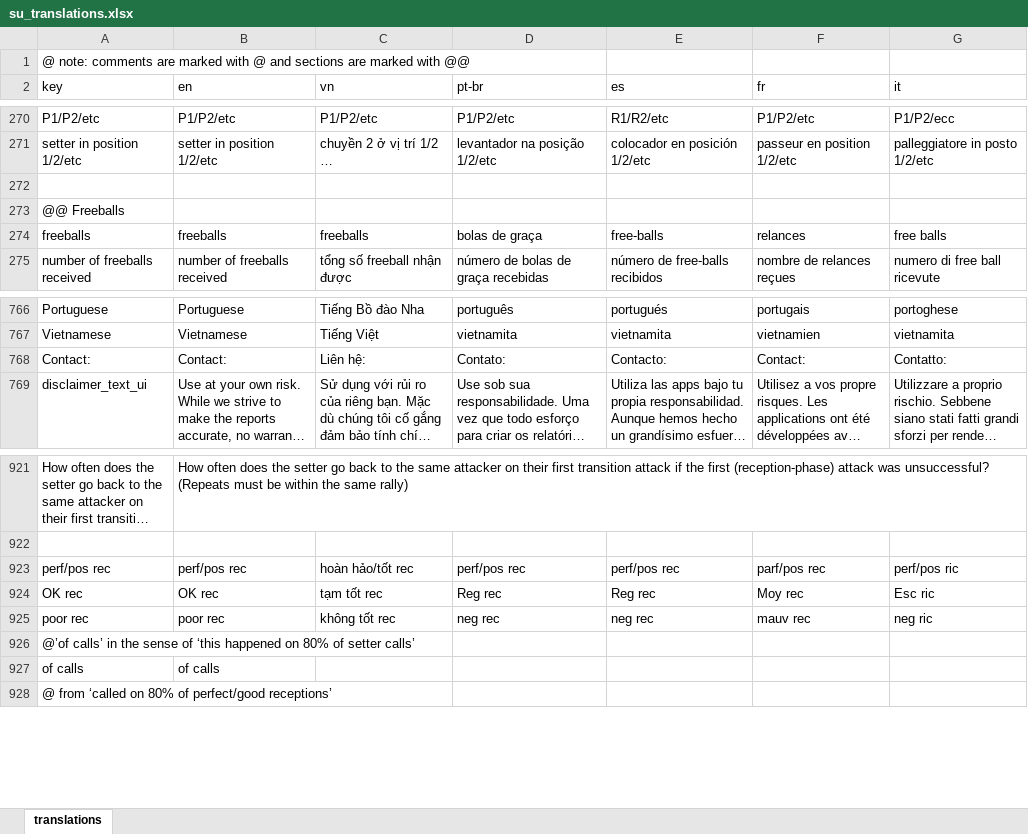
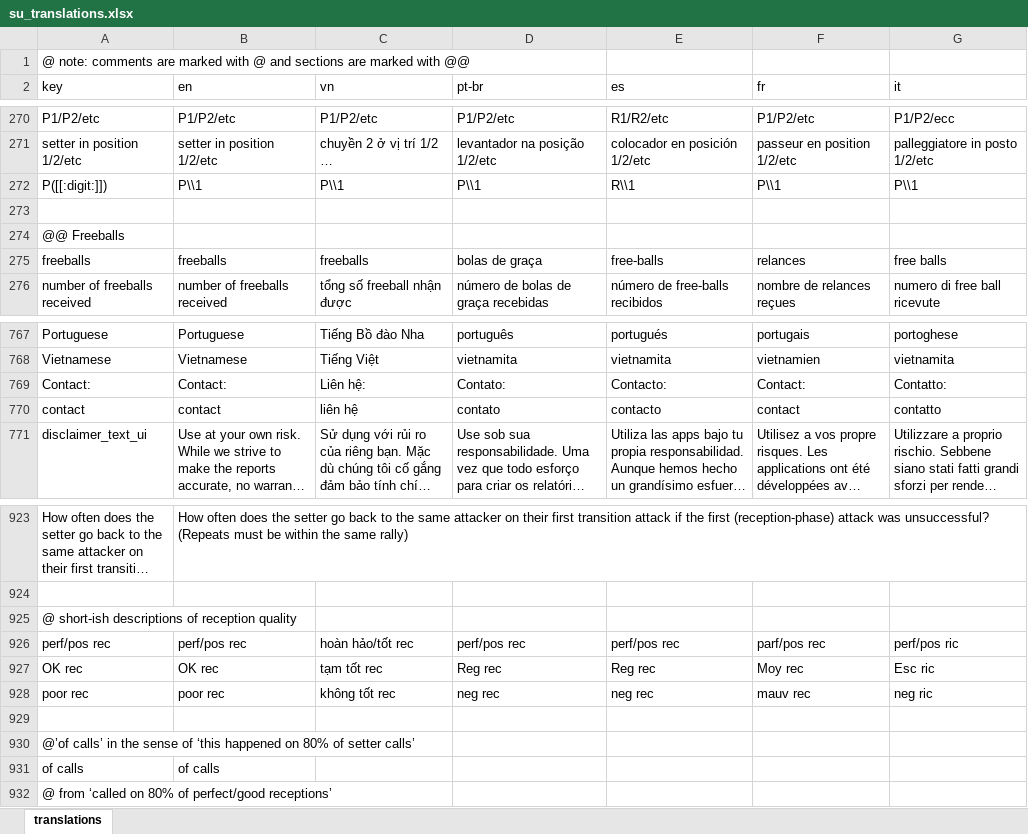
Before and after one commit to scienceuntangled/sui18n, an Excel workbook: data-raw/su_translations.xlsx, sheet translations, drawn as a sheet; only a part is shown, gaps mark what is left out; long unchanged cells end in …; values as stored, in another font and other column widths than the file's, no borders; the diff names each change by its address in the sheet, - before the commit and + after, or states it on an @@ line.

```diff
--- a/data-raw/su_translations.xlsx (sheet translations)
+++ b/data-raw/su_translations.xlsx (sheet translations)
+row 272: P([[:digit:]]) | P\\1 | P\\1 | P\\1 | R\\1 | P\\1 | P\\1
+row 770: contact | contact | liên hệ | contato | contacto | contact | contatto
+row 925: @ short-ish descriptions of reception quality
+row 929: (empty)
```
Also changed, not shown: 1 other file.
